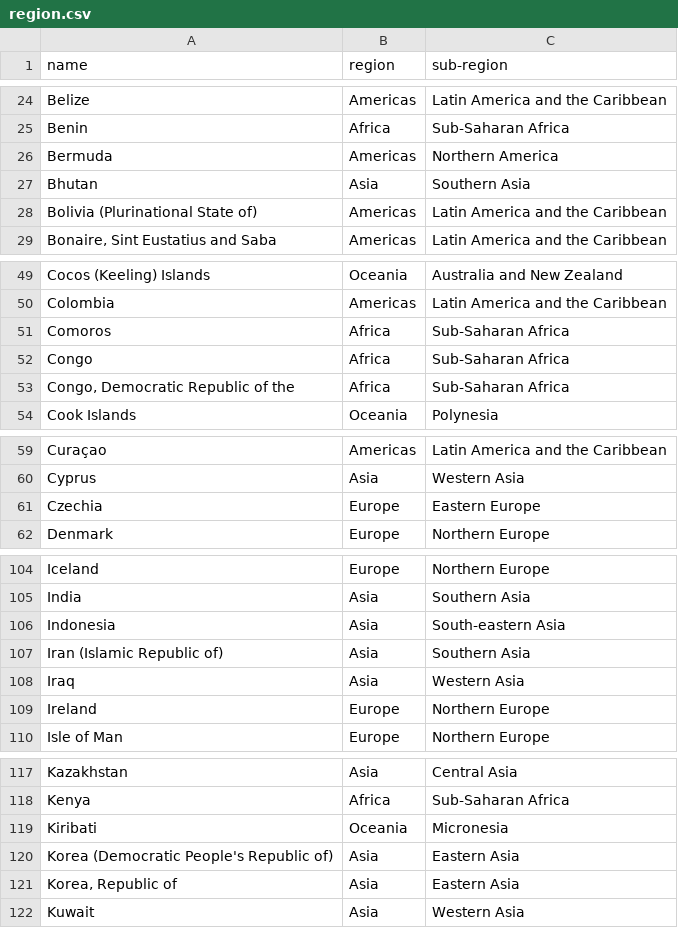
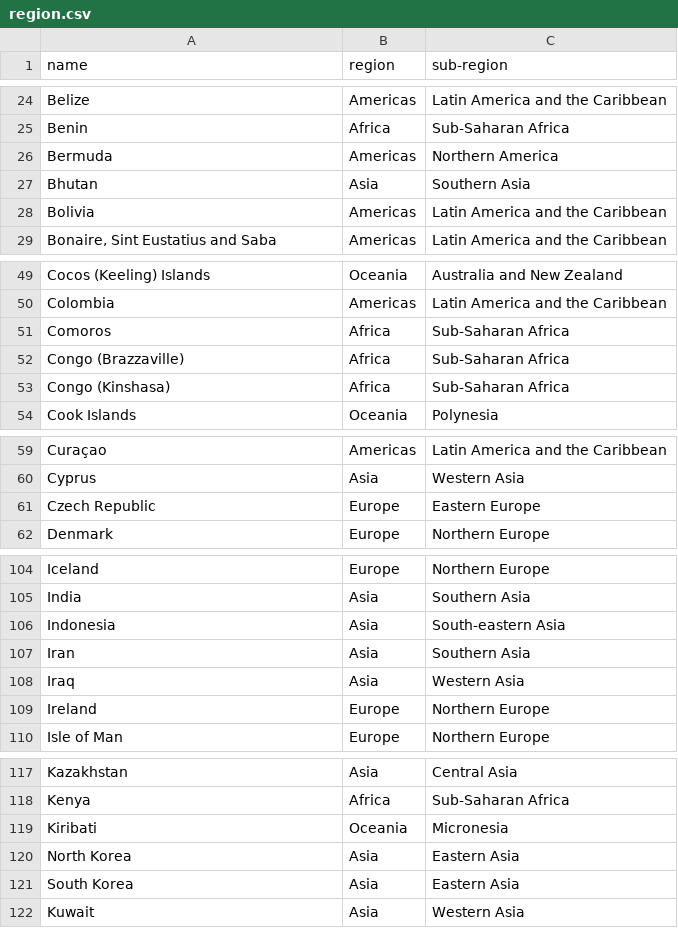
Before and after one commit to nth-Higooo/Wealthy-Happy, a CSV file: data/region.csv, drawn as a sheet; only a part is shown, gaps mark what is left out; the diff covers the shown part only.

```diff
--- a/data/region.csv
+++ b/data/region.csv
@@ -27,3 +27,3 @@ Bermuda,Americas,Northern America
 Bhutan,Asia,Southern Asia
-Bolivia (Plurinational State of),Americas,Latin America and the Caribbean
+Bolivia,Americas,Latin America and the Caribbean
 "Bonaire, Sint Eustatius and Saba",Americas,Latin America and the Caribbean
@@ -51,4 +51,4 @@ Colombia,Americas,Latin America and the Caribbean
 Comoros,Africa,Sub-Saharan Africa
-Congo,Africa,Sub-Saharan Africa
-"Congo, Democratic Republic of the",Africa,Sub-Saharan Africa
+Congo (Brazzaville),Africa,Sub-Saharan Africa
+Congo (Kinshasa),Africa,Sub-Saharan Africa
 Cook Islands,Oceania,Polynesia
@@ -60,3 +60,3 @@ Curaçao,Americas,Latin America and the Caribbean
 Cyprus,Asia,Western Asia
-Czechia,Europe,Eastern Europe
+Czech Republic,Europe,Eastern Europe
 Denmark,Europe,Northern Europe
@@ -106,3 +106,3 @@ India,Asia,Southern Asia
 Indonesia,Asia,South-eastern Asia
-Iran (Islamic Republic of),Asia,Southern Asia
+Iran,Asia,Southern Asia
 Iraq,Asia,Western Asia
@@ -119,4 +119,4 @@ Kenya,Africa,Sub-Saharan Africa
 Kiribati,Oceania,Micronesia
-Korea (Democratic People's Republic of),Asia,Eastern Asia
-"Korea, Republic of",Asia,Eastern Asia
+North Korea,Asia,Eastern Asia
+South Korea,Asia,Eastern Asia
 Kuwait,Asia,Western Asia
```
Also changed, not shown: 3 edited cells elsewhere in this file, data/gnh_data.csv, 2 other files.
